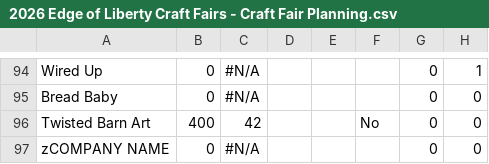
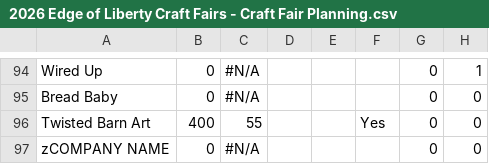
Before and after one commit to edge-of-liberty/edgeofliberty.us, a CSV file: _data/2026 Edge of Liberty Craft Fairs - Craft Fair Planning.csv, drawn as a sheet; only a part is shown, gaps mark what is left out; the diff covers the shown part only; the diff names each change by its address in the sheet, - before the commit and + after, or states it on an @@ line.

```diff
--- a/_data/2026 Edge of Liberty Craft Fairs - Craft Fair Planning.csv
+++ b/_data/2026 Edge of Liberty Craft Fairs - Craft Fair Planning.csv
-C96: 42
+C96: 55
-F96: No
+F96: Yes
```
Also changed, not shown: 4 added rows, 4 removed rows and 32 edited cells elsewhere in this file, 19 other files.
